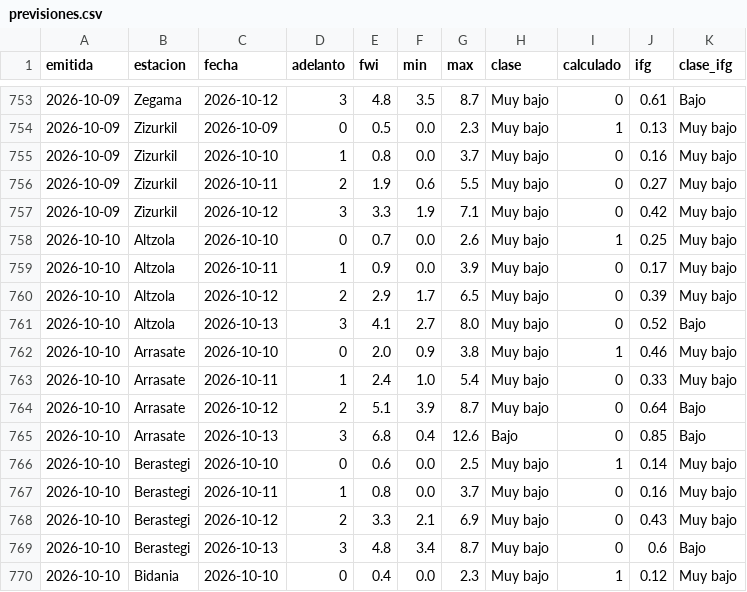
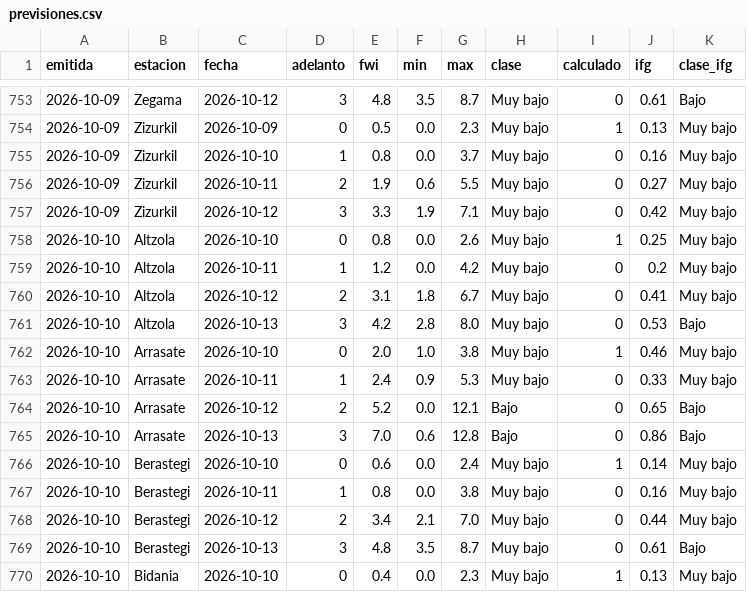
Before and after one commit to irratiamendiak/panel-fwi, a CSV file: datos/previsiones.csv, drawn as a sheet; only a part is shown, gaps mark what is left out; the diff covers the shown part only.

Commit message:
Actualiza datos FWI 2026-10-10

```diff
--- a/datos/previsiones.csv
+++ b/datos/previsiones.csv
@@ -757,14 +757,14 @@ emitida,estacion,fecha,adelanto,fwi,min,max,clase,calculado,ifg,clase_ifg
 2026-10-09,Zizurkil,2026-10-12,3,3.3,1.9,7.1,Muy bajo,0,0.42,Muy bajo
-2026-10-10,Altzola,2026-10-10,0,0.7,0.0,2.6,Muy bajo,1,0.25,Muy bajo
-2026-10-10,Altzola,2026-10-11,1,0.9,0.0,3.9,Muy bajo,0,0.17,Muy bajo
-2026-10-10,Altzola,2026-10-12,2,2.9,1.7,6.5,Muy bajo,0,0.39,Muy bajo
-2026-10-10,Altzola,2026-10-13,3,4.1,2.7,8.0,Muy bajo,0,0.52,Bajo
-2026-10-10,Arrasate,2026-10-10,0,2.0,0.9,3.8,Muy bajo,1,0.46,Muy bajo
-2026-10-10,Arrasate,2026-10-11,1,2.4,1.0,5.4,Muy bajo,0,0.33,Muy bajo
-2026-10-10,Arrasate,2026-10-12,2,5.1,3.9,8.7,Muy bajo,0,0.64,Bajo
-2026-10-10,Arrasate,2026-10-13,3,6.8,0.4,12.6,Bajo,0,0.85,Bajo
-2026-10-10,Berastegi,2026-10-10,0,0.6,0.0,2.5,Muy bajo,1,0.14,Muy bajo
-2026-10-10,Berastegi,2026-10-11,1,0.8,0.0,3.7,Muy bajo,0,0.16,Muy bajo
-2026-10-10,Berastegi,2026-10-12,2,3.3,2.1,6.9,Muy bajo,0,0.43,Muy bajo
-2026-10-10,Berastegi,2026-10-13,3,4.8,3.4,8.7,Muy bajo,0,0.6,Bajo
-2026-10-10,Bidania,2026-10-10,0,0.4,0.0,2.3,Muy bajo,1,0.12,Muy bajo
+2026-10-10,Altzola,2026-10-10,0,0.8,0.0,2.6,Muy bajo,1,0.25,Muy bajo
+2026-10-10,Altzola,2026-10-11,1,1.2,0.0,4.2,Muy bajo,0,0.2,Muy bajo
+2026-10-10,Altzola,2026-10-12,2,3.1,1.8,6.7,Muy bajo,0,0.41,Muy bajo
+2026-10-10,Altzola,2026-10-13,3,4.2,2.8,8.0,Muy bajo,0,0.53,Bajo
+2026-10-10,Arrasate,2026-10-10,0,2.0,1.0,3.8,Muy bajo,1,0.46,Muy bajo
+2026-10-10,Arrasate,2026-10-11,1,2.4,0.9,5.3,Muy bajo,0,0.33,Muy bajo
+2026-10-10,Arrasate,2026-10-12,2,5.2,0.0,12.1,Bajo,0,0.65,Bajo
+2026-10-10,Arrasate,2026-10-13,3,7.0,0.6,12.8,Bajo,0,0.86,Bajo
+2026-10-10,Berastegi,2026-10-10,0,0.6,0.0,2.4,Muy bajo,1,0.14,Muy bajo
+2026-10-10,Berastegi,2026-10-11,1,0.8,0.0,3.8,Muy bajo,0,0.16,Muy bajo
+2026-10-10,Berastegi,2026-10-12,2,3.4,2.1,7.0,Muy bajo,0,0.44,Muy bajo
+2026-10-10,Berastegi,2026-10-13,3,4.8,3.5,8.7,Muy bajo,0,0.61,Bajo
+2026-10-10,Bidania,2026-10-10,0,0.4,0.0,2.3,Muy bajo,1,0.13,Muy bajo
```
Also changed, not shown: 123 edited cells elsewhere in this file, 3 other files.
